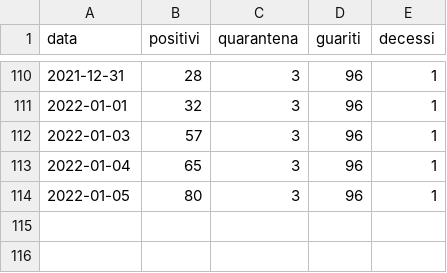
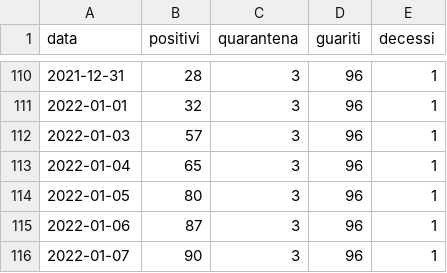
Before and after one commit to ComuneDiCalascibetta/CovidCalascibetta, a CSV file: DashBoardCovid.csv, drawn as a sheet; only a part is shown, gaps mark what is left out; the diff names each change by its address in the sheet, - before the commit and + after, or states it on an @@ line.

Commit message:
Update DashBoardCovid.csv

```diff
--- a/DashBoardCovid.csv
+++ b/DashBoardCovid.csv
+row 115: 2022-01-06 | 87 | 3 | 96 | 1
+row 116: 2022-01-07 | 90 | 3 | 96 | 1
```
